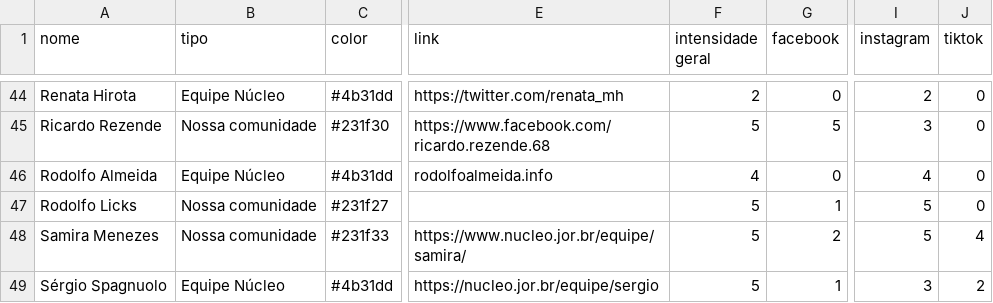
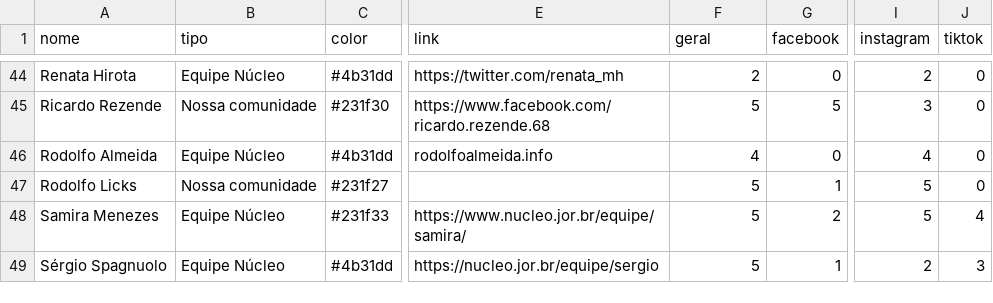
Before and after one commit to sergiospagnuolo/especial-nucleo-uso-redes, a CSV file: _data/redes.csv, drawn as a sheet; only a part is shown, gaps mark what is left out; the diff names each change by its address in the sheet, - before the commit and + after, or states it on an @@ line.

```diff
--- a/_data/redes.csv
+++ b/_data/redes.csv
-F1: intensidade geral
+F1: geral
-B48 (tipo): Nossa comunidade
+B48 (tipo): Equipe Núcleo
-I49 (instagram): 3
+I49 (instagram): 2
-J49 (tiktok): 2
+J49 (tiktok): 3
```
Also changed, not shown: 3 other files.
